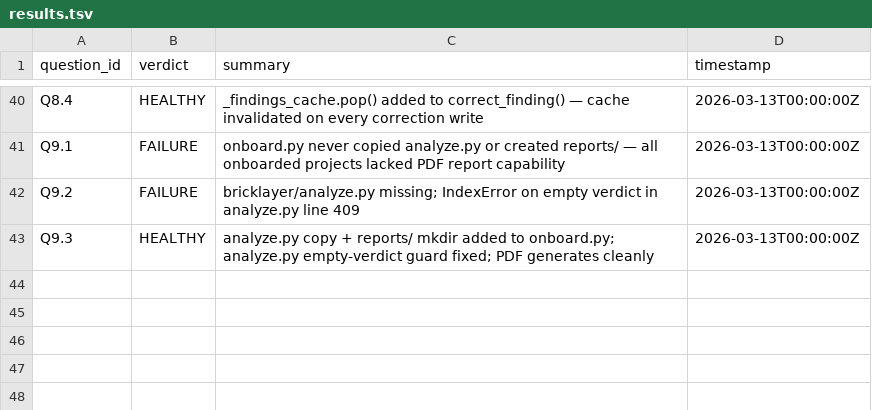
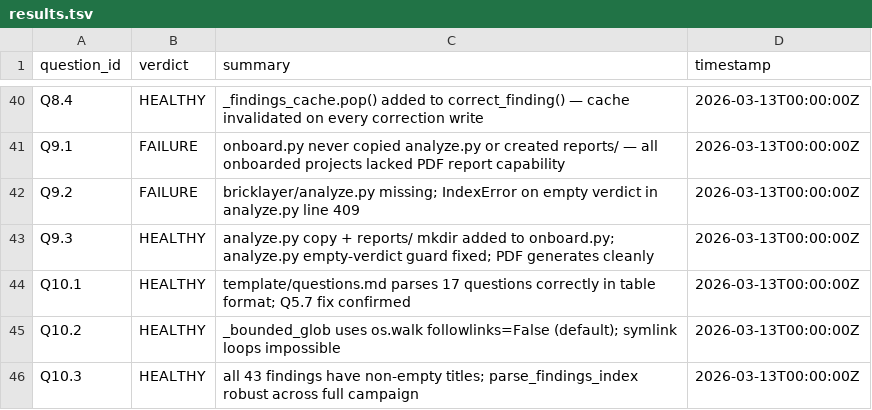
Before and after one commit to Nerfherder16/BrickLayer, a TSV file: projects/bricklayer/results.tsv, drawn as a sheet; only a part is shown, gaps mark what is left out; the diff names each change by its address in the sheet, - before the commit and + after, or states it on an @@ line.

```diff
--- a/projects/bricklayer/results.tsv
+++ b/projects/bricklayer/results.tsv
+row 44: Q10.1 | HEALTHY | template/questions.md parses 17 questions correctly in table format; Q5.7 fix confirmed | 2026-03-13T00:00:00Z
+row 45: Q10.2 | HEALTHY | _bounded_glob uses os.walk followlinks=False (default); symlink loops impossible | 2026-03-13T00:00:00Z
+row 46: Q10.3 | HEALTHY | all 43 findings have non-empty titles; parse_findings_index robust across full campaign | 2026-03-13T00:00:00Z
```
Also changed, not shown: 6 other files.
